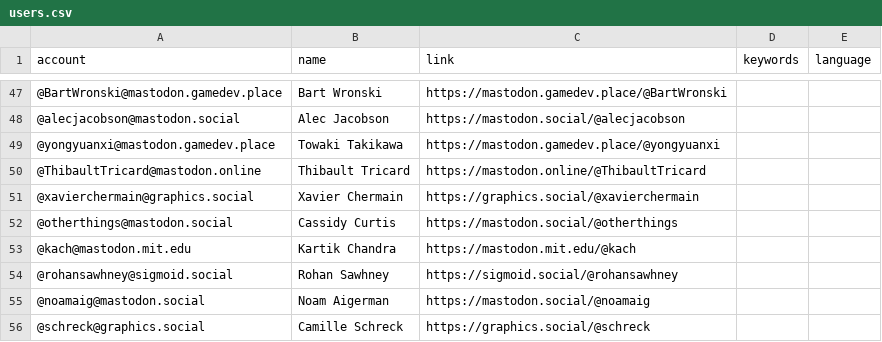
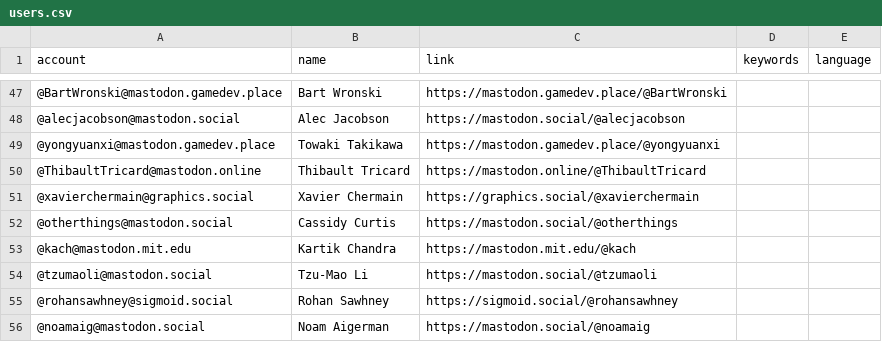
Before and after one commit to christopherbatty/Mastodon-Graphics-Academics, a CSV file: resources/users.csv, drawn as a sheet; only a part is shown, gaps mark what is left out; the shorter side is filled out with more unchanged rows; the diff names each change by its address in the sheet, - before the commit and + after, or states it on an @@ line.

Commit message:
Add Tzu-Mao Li

```diff
--- a/resources/users.csv
+++ b/resources/users.csv
+row 54: @tzumaoli@mastodon.social | Tzu-Mao Li | https://mastodon.social/@tzumaoli
```
